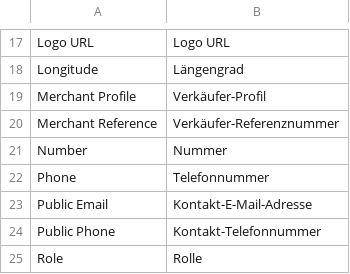
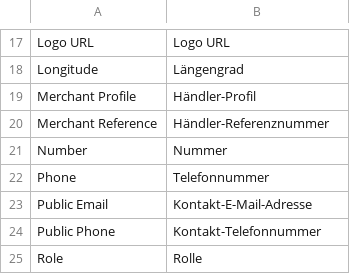
Before and after one commit to spryker/merchant-profile-gui, a CSV file: data/translation/Zed/de_DE.csv, drawn as a sheet; only a part is shown, gaps mark what is left out; the diff names each change by its address in the sheet, - before the commit and + after, or states it on an @@ line.

Commit message:
CC-32215: Agent Assist in Merchant Portal (#10720)
CC-32215 Merchant Portal Agent Assist feature.

```diff
--- a/data/translation/Zed/de_DE.csv
+++ b/data/translation/Zed/de_DE.csv
-B19: Verkäufer-Profil
+B19: Händler-Profil
-B20: Verkäufer-Referenznummer
+B20: Händler-Referenznummer
```
